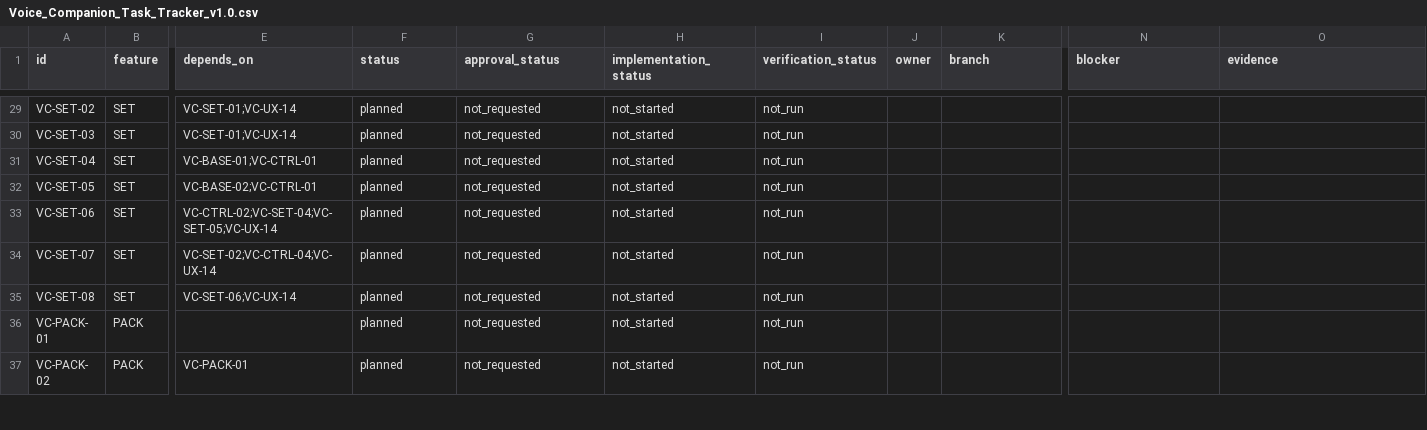
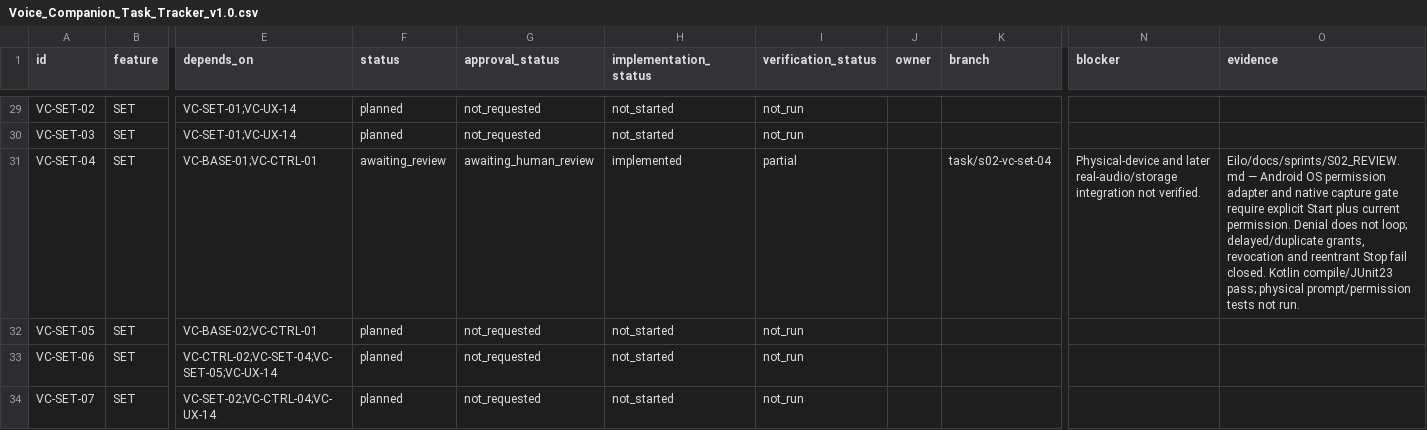
Before and after one commit to GemjuSherpa/Eilo, a CSV file: Eilo_Codex_Knowledge_Transfer/Voice_Companion_Task_Tracker_v1.0.csv, drawn as a sheet; only a part is shown, gaps mark what is left out; the shorter side is filled out with more unchanged rows; the diff names each change by its address in the sheet, - before the commit and + after, or states it on an @@ line.

Commit message:
S02 VC-SET-04 gate Android capture on explicit permission

```diff
--- a/Eilo_Codex_Knowledge_Transfer/Voice_Companion_Task_Tracker_v1.0.csv
+++ b/Eilo_Codex_Knowledge_Transfer/Voice_Companion_Task_Tracker_v1.0.csv
-F31 (status): planned
+F31 (status): awaiting_review
-G31 (approval_status): not_requested
+G31 (approval_status): awaiting_human_review
-H31 (implementation_status): not_started
+H31 (implementation_status): implemented
-I31 (verification_status): not_run
+I31 (verification_status): partial
-K31 (branch): (empty)
+K31 (branch): task/s02-vc-set-04
-N31 (blocker): (empty)
+N31 (blocker): Physical-device and later real-audio/storage integration not verified.
-O31 (evidence): (empty)
+O31 (evidence): Eilo/docs/sprints/S02_REVIEW.md — Android OS permission adapter and native capture gate require explicit Start plus current permission. Denial does not loop; delayed/duplicate grants, revocation and reentrant Stop fail closed. Kotlin compile/JUnit23 pass; physical prompt/permission tests not run.
```
Also changed, not shown: 15 other files.
